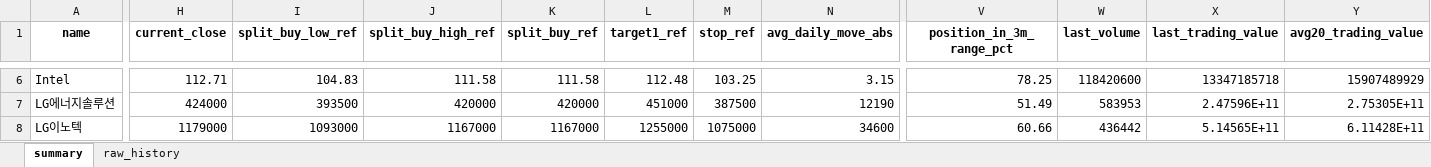
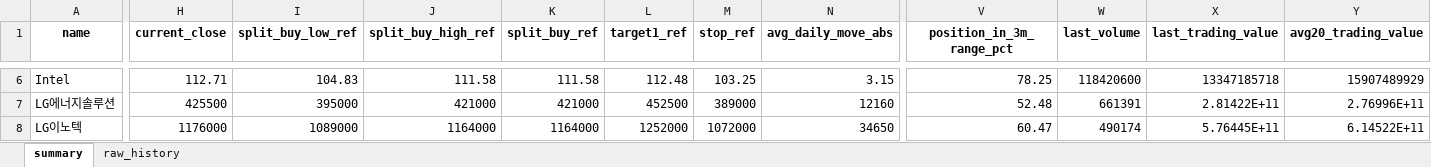
Before and after one commit to sehwankim0114/krx-watchlist-auto, an Excel workbook: latest/watchlist_latest.xlsx, sheet summary, drawn as a sheet; only a part is shown, gaps mark what is left out; values as stored, in another font and other column widths than the file's, no borders; the diff covers the shown part only; the diff names each change by its address in the sheet, - before the commit and + after, or states it on an @@ line.

```diff
--- a/latest/watchlist_latest.xlsx (sheet summary)
+++ b/latest/watchlist_latest.xlsx (sheet summary)
-H7 (current_close): 424000
+H7 (current_close): 425500
-I7 (split_buy_low_ref): 393500
+I7 (split_buy_low_ref): 395000
-J7 (split_buy_high_ref): 420000
+J7 (split_buy_high_ref): 421000
-K7 (split_buy_ref): 420000
+K7 (split_buy_ref): 421000
-L7 (target1_ref): 451000
+L7 (target1_ref): 452500
-M7 (stop_ref): 387500
+M7 (stop_ref): 389000
-N7 (avg_daily_move_abs): 12190
+N7 (avg_daily_move_abs): 12160
-V7 (position_in_3m_range_pct): 51.49
+V7 (position_in_3m_range_pct): 52.48
-W7 (last_volume): 583953
+W7 (last_volume): 661391
-X7 (last_trading_value): 2.47596E+11
+X7 (last_trading_value): 2.81422E+11
-Y7 (avg20_trading_value): 2.75305E+11
+Y7 (avg20_trading_value): 2.76996E+11
-H8 (current_close): 1179000
+H8 (current_close): 1176000
-I8 (split_buy_low_ref): 1093000
+I8 (split_buy_low_ref): 1089000
-J8 (split_buy_high_ref): 1167000
+J8 (split_buy_high_ref): 1164000
-K8 (split_buy_ref): 1167000
+K8 (split_buy_ref): 1164000
-L8 (target1_ref): 1255000
+L8 (target1_ref): 1252000
-M8 (stop_ref): 1075000
+M8 (stop_ref): 1072000
-N8 (avg_daily_move_abs): 34600
+N8 (avg_daily_move_abs): 34650
-V8 (position_in_3m_range_pct): 60.66
+V8 (position_in_3m_range_pct): 60.47
-W8 (last_volume): 436442
+W8 (last_volume): 490174
-X8 (last_trading_value): 5.14565E+11
+X8 (last_trading_value): 5.76445E+11
-Y8 (avg20_trading_value): 6.11428E+11
+Y8 (avg20_trading_value): 6.14522E+11
```
Also changed, not shown: 454 edited cells elsewhere in this sheet, sheet raw_history, 12 other files.
